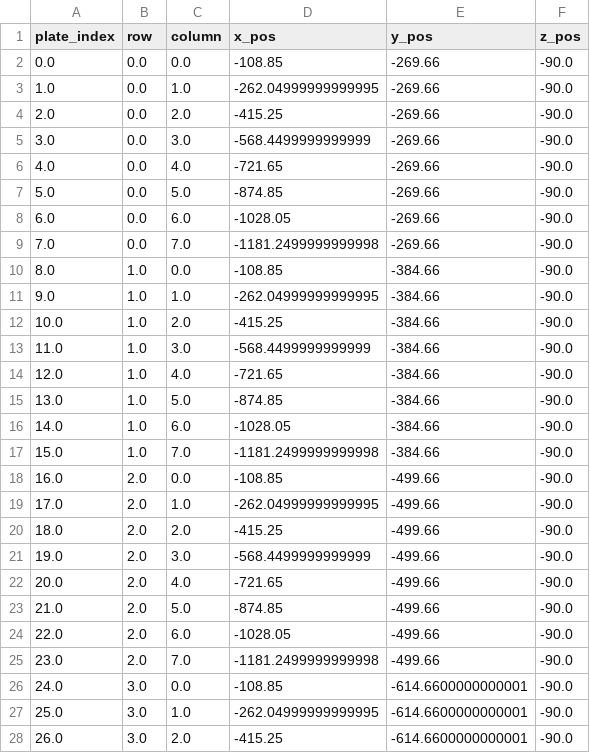
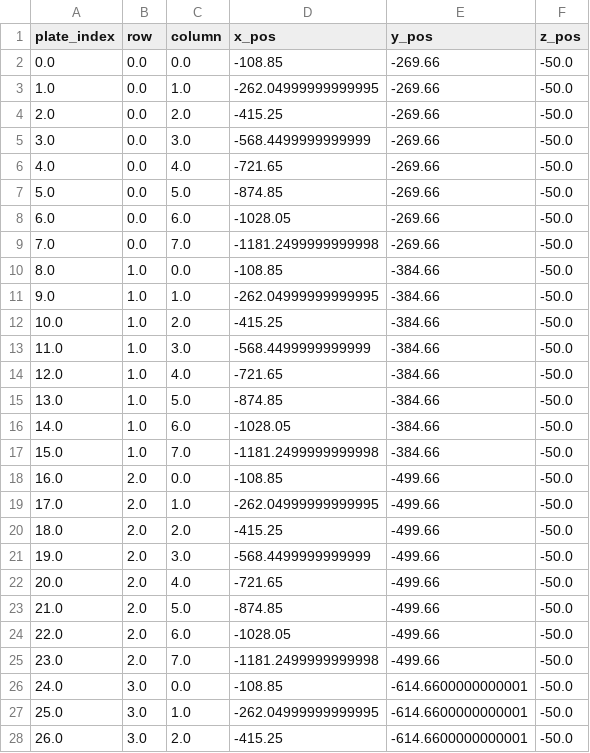
Before and after one commit to Sam-Freitas/WP_imager, a CSV file: settings/settings_plate_positions.csv, drawn as a sheet; only a part is shown; the diff covers the shown part only.

Commit message:
Update settings_plate_positions.csv
same as last but moved the imaging height to -50 to avoid crashes

```diff
--- a/settings/settings_plate_positions.csv
+++ b/settings/settings_plate_positions.csv
@@ -1,28 +1,28 @@
 plate_index,row,column,x_pos,y_pos,z_pos
-0.0,0.0,0.0,-108.85,-269.66,-90.0
-1.0,0.0,1.0,-262.04999999999995,-269.66,-90.0
-2.0,0.0,2.0,-415.25,-269.66,-90.0
-3.0,0.0,3.0,-568.4499999999999,-269.66,-90.0
-4.0,0.0,4.0,-721.65,-269.66,-90.0
-5.0,0.0,5.0,-874.85,-269.66,-90.0
-6.0,0.0,6.0,-1028.05,-269.66,-90.0
-7.0,0.0,7.0,-1181.2499999999998,-269.66,-90.0
-8.0,1.0,0.0,-108.85,-384.66,-90.0
-9.0,1.0,1.0,-262.04999999999995,-384.66,-90.0
-10.0,1.0,2.0,-415.25,-384.66,-90.0
-11.0,1.0,3.0,-568.4499999999999,-384.66,-90.0
-12.0,1.0,4.0,-721.65,-384.66,-90.0
-13.0,1.0,5.0,-874.85,-384.66,-90.0
-14.0,1.0,6.0,-1028.05,-384.66,-90.0
-15.0,1.0,7.0,-1181.2499999999998,-384.66,-90.0
-16.0,2.0,0.0,-108.85,-499.66,-90.0
-17.0,2.0,1.0,-262.04999999999995,-499.66,-90.0
-18.0,2.0,2.0,-415.25,-499.66,-90.0
-19.0,2.0,3.0,-568.4499999999999,-499.66,-90.0
-20.0,2.0,4.0,-721.65,-499.66,-90.0
-21.0,2.0,5.0,-874.85,-499.66,-90.0
-22.0,2.0,6.0,-1028.05,-499.66,-90.0
-23.0,2.0,7.0,-1181.2499999999998,-499.66,-90.0
-24.0,3.0,0.0,-108.85,-614.6600000000001,-90.0
-25.0,3.0,1.0,-262.04999999999995,-614.6600000000001,-90.0
-26.0,3.0,2.0,-415.25,-614.6600000000001,-90.0
+0.0,0.0,0.0,-108.85,-269.66,-50.0
+1.0,0.0,1.0,-262.04999999999995,-269.66,-50.0
+2.0,0.0,2.0,-415.25,-269.66,-50.0
+3.0,0.0,3.0,-568.4499999999999,-269.66,-50.0
+4.0,0.0,4.0,-721.65,-269.66,-50.0
+5.0,0.0,5.0,-874.85,-269.66,-50.0
+6.0,0.0,6.0,-1028.05,-269.66,-50.0
+7.0,0.0,7.0,-1181.2499999999998,-269.66,-50.0
+8.0,1.0,0.0,-108.85,-384.66,-50.0
+9.0,1.0,1.0,-262.04999999999995,-384.66,-50.0
+10.0,1.0,2.0,-415.25,-384.66,-50.0
+11.0,1.0,3.0,-568.4499999999999,-384.66,-50.0
+12.0,1.0,4.0,-721.65,-384.66,-50.0
+13.0,1.0,5.0,-874.85,-384.66,-50.0
+14.0,1.0,6.0,-1028.05,-384.66,-50.0
+15.0,1.0,7.0,-1181.2499999999998,-384.66,-50.0
+16.0,2.0,0.0,-108.85,-499.66,-50.0
+17.0,2.0,1.0,-262.04999999999995,-499.66,-50.0
+18.0,2.0,2.0,-415.25,-499.66,-50.0
+19.0,2.0,3.0,-568.4499999999999,-499.66,-50.0
+20.0,2.0,4.0,-721.65,-499.66,-50.0
+21.0,2.0,5.0,-874.85,-499.66,-50.0
+22.0,2.0,6.0,-1028.05,-499.66,-50.0
+23.0,2.0,7.0,-1181.2499999999998,-499.66,-50.0
+24.0,3.0,0.0,-108.85,-614.6600000000001,-50.0
+25.0,3.0,1.0,-262.04999999999995,-614.6600000000001,-50.0
+26.0,3.0,2.0,-415.25,-614.6600000000001,-50.0
```
Also changed, not shown: 45 edited cells elsewhere in this file.
